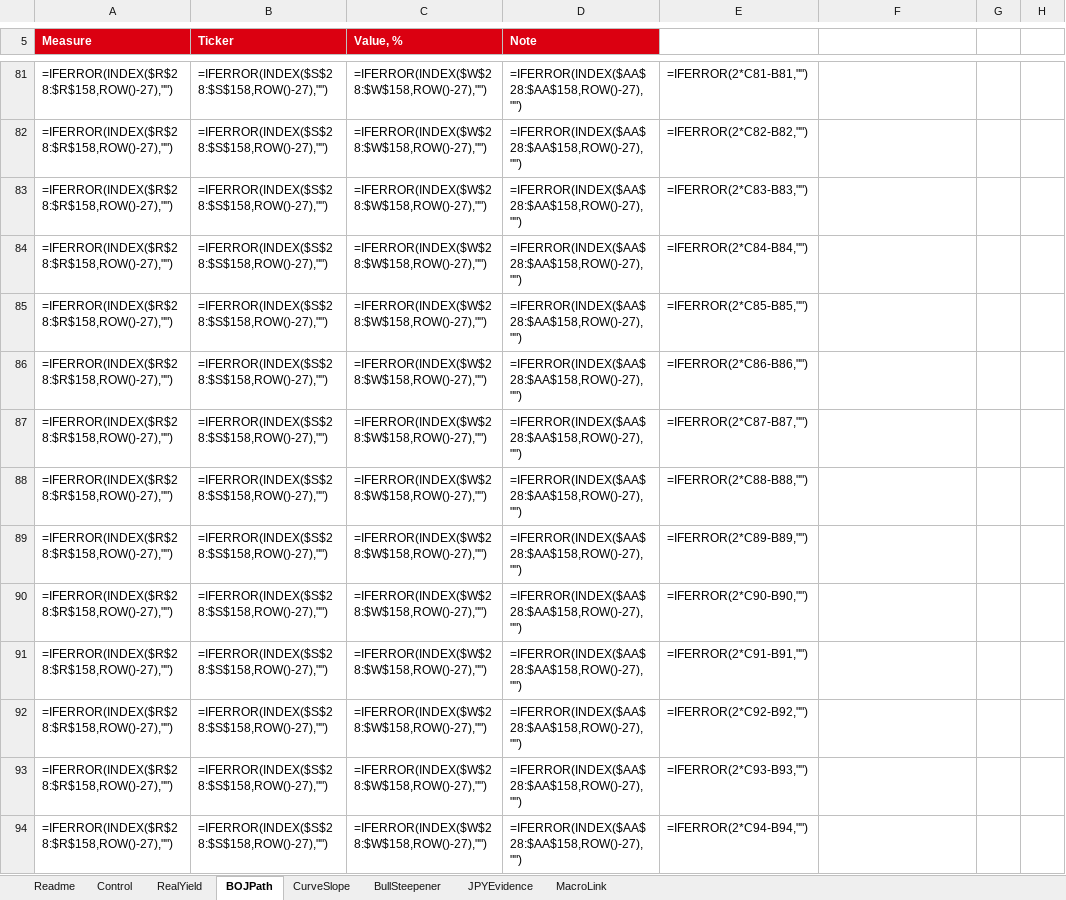
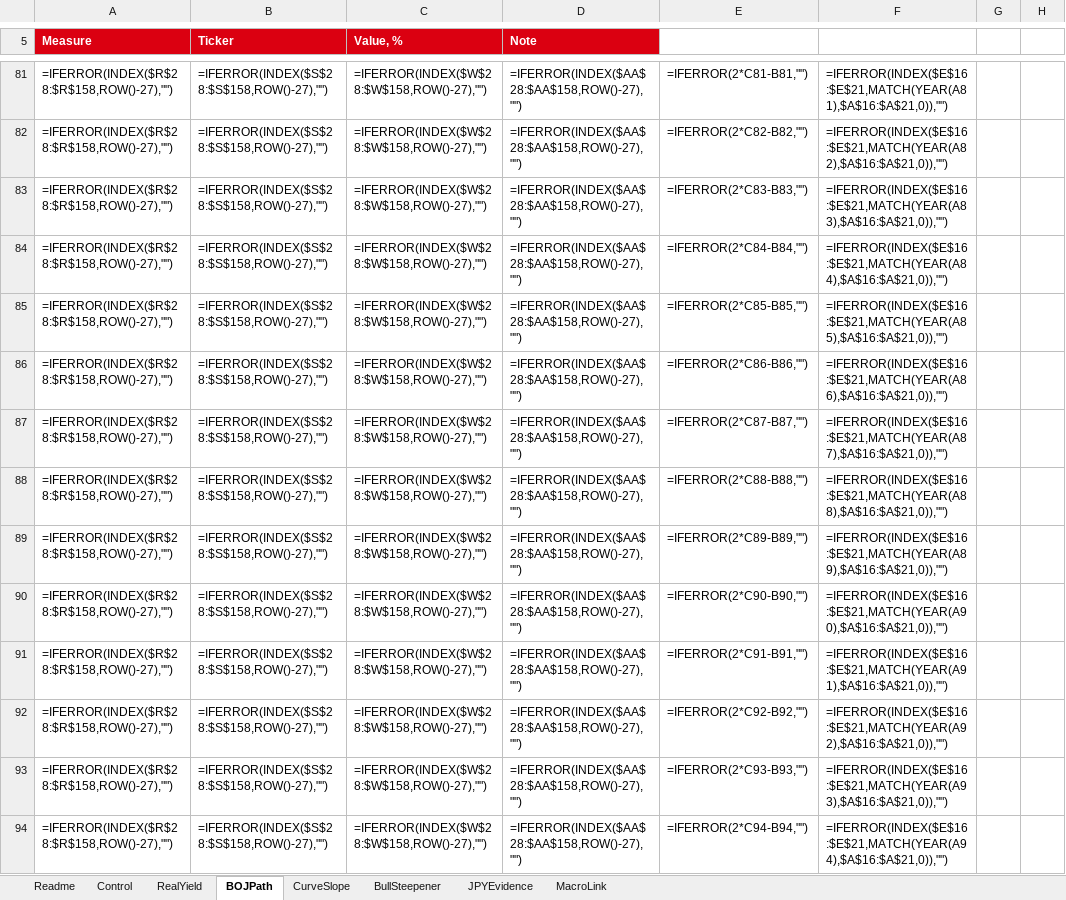
Before and after one commit to nl2992/market-charts, an Excel workbook: JPY_Bull_Steepener.xlsx, sheet BOJPath, drawn as a sheet; only a part is shown, gaps mark what is left out; values as stored, in another font and other column widths than the file's, no borders; formulas without a stored value are shown as written; charts and pictures not drawn; the diff covers the shown part only; the diff names each change by its address in the sheet, - before the commit and + after, or states it on an @@ line.

Commit message:
Bar plus range marker on CurveSlope, dual axis on BOJPath
The curve-slope exhibit is now one chart rather than two: a column for the
current slope with a floating marker at the five-year mean carrying custom
error bars for the min-max band. The arms are asymmetric because a range is
not symmetric about its mean.

BOJPath moves to a genuine secondary axis, with the policy path and CPI on
the left and the Shunto settlement on the right. A 5%+ wage settlement and a
1-3% rate range flatten each other on one scale.

Hong Kong CPI moves to HKCPIY, the published composite series.

```diff
--- a/JPY_Bull_Steepener.xlsx (sheet BOJPath)
+++ b/JPY_Bull_Steepener.xlsx (sheet BOJPath)
-F81: (empty)
+F81: =IFERROR(INDEX($E$16:$E$21,MATCH(YEAR(A81),$A$16:$A$21,0)),"")
-F82: (empty)
+F82: =IFERROR(INDEX($E$16:$E$21,MATCH(YEAR(A82),$A$16:$A$21,0)),"")
-F83: (empty)
+F83: =IFERROR(INDEX($E$16:$E$21,MATCH(YEAR(A83),$A$16:$A$21,0)),"")
-F84: (empty)
+F84: =IFERROR(INDEX($E$16:$E$21,MATCH(YEAR(A84),$A$16:$A$21,0)),"")
-F85: (empty)
+F85: =IFERROR(INDEX($E$16:$E$21,MATCH(YEAR(A85),$A$16:$A$21,0)),"")
-F86: (empty)
+F86: =IFERROR(INDEX($E$16:$E$21,MATCH(YEAR(A86),$A$16:$A$21,0)),"")
-F87: (empty)
+F87: =IFERROR(INDEX($E$16:$E$21,MATCH(YEAR(A87),$A$16:$A$21,0)),"")
-F88: (empty)
+F88: =IFERROR(INDEX($E$16:$E$21,MATCH(YEAR(A88),$A$16:$A$21,0)),"")
-F89: (empty)
+F89: =IFERROR(INDEX($E$16:$E$21,MATCH(YEAR(A89),$A$16:$A$21,0)),"")
-F90: (empty)
+F90: =IFERROR(INDEX($E$16:$E$21,MATCH(YEAR(A90),$A$16:$A$21,0)),"")
-F91: (empty)
+F91: =IFERROR(INDEX($E$16:$E$21,MATCH(YEAR(A91),$A$16:$A$21,0)),"")
-F92: (empty)
+F92: =IFERROR(INDEX($E$16:$E$21,MATCH(YEAR(A92),$A$16:$A$21,0)),"")
-F93: (empty)
+F93: =IFERROR(INDEX($E$16:$E$21,MATCH(YEAR(A93),$A$16:$A$21,0)),"")
-F94: (empty)
+F94: =IFERROR(INDEX($E$16:$E$21,MATCH(YEAR(A94),$A$16:$A$21,0)),"")
```
Also changed, not shown: 117 edited cells and cell formats elsewhere in this sheet, sheet CurveSlope, sheet RealYield, charts or pictures.
